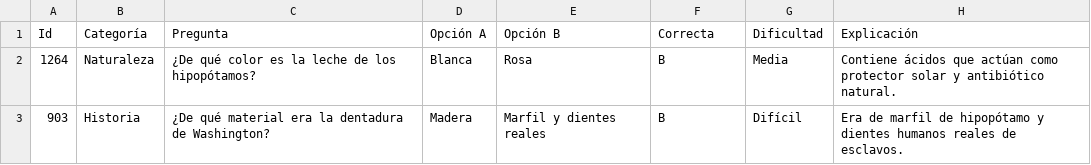
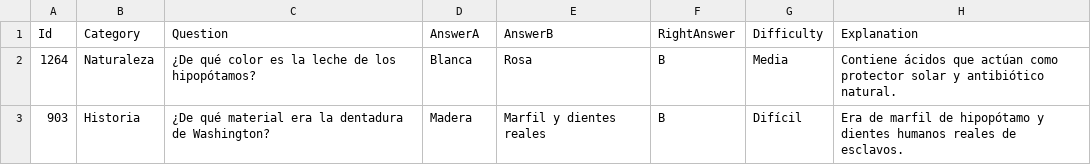
Before and after one commit to jaimeamesti/MiJuegoDePreguntas, a CSV file: preguntas.csv, drawn as a sheet; only a part is shown.

Commit message:
Translate preguntas.csv headers to English

```diff
--- a/preguntas.csv
+++ b/preguntas.csv
@@ -1,2 +1,2 @@
-Id,Categoría,Pregunta,Opción A,Opción B,Correcta,Dificultad,Explicación
+Id,Category,Question,AnswerA,AnswerB,RightAnswer,Difficulty,Explanation
 1264,Naturaleza,¿De qué color es la leche de los hipopótamos?,Blanca,Rosa,B,Media,Contiene ácidos que actúan como protector solar y antibiótico natural.
```
